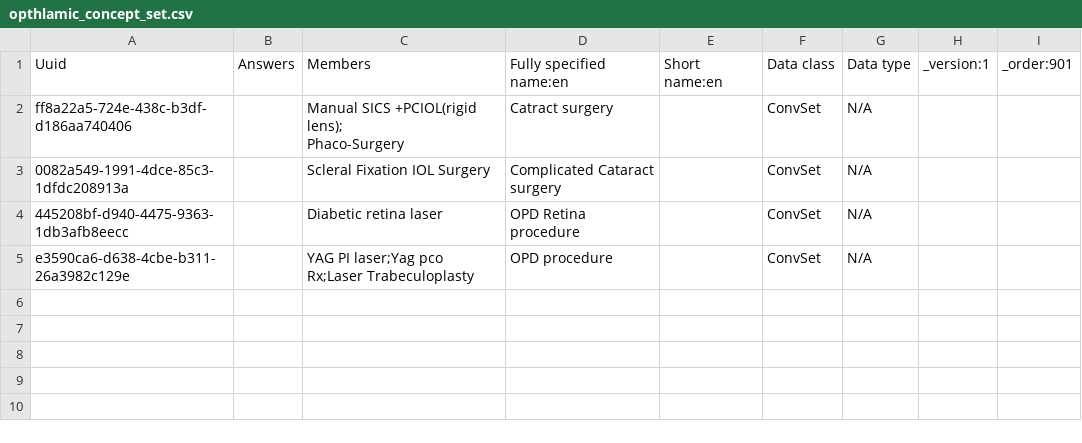
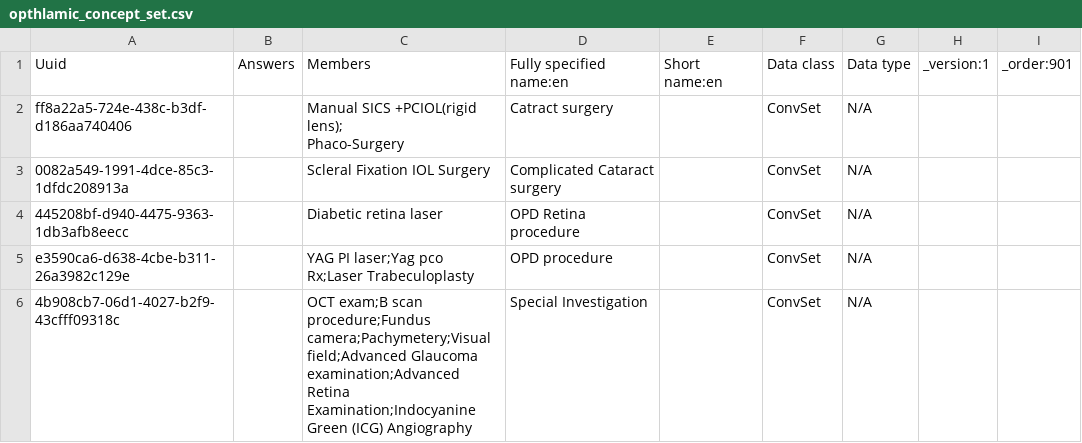
Before and after one commit to PiusKariuki/Bdsec-metadata, a CSV file: configuration/concepts/opthlamic_concept_set.csv, drawn as a sheet.

```diff
--- a/configuration/concepts/opthlamic_concept_set.csv
+++ b/configuration/concepts/opthlamic_concept_set.csv
@@ -6 +6,3 @@ Phaco-Surgery",Catract surgery,,ConvSet,N/A,,
 e3590ca6-d638-4cbe-b311-26a3982c129e,,YAG PI laser;Yag pco Rx;Laser Trabeculoplasty,OPD procedure ,,ConvSet,N/A,,
+4b908cb7-06d1-4027-b2f9-43cfff09318c,,"OCT exam;B scan procedure;Fundus camera;Pachymetery;Visual field;Advanced Glaucoma examination;Advanced Retina Examination;Indocyanine Green (ICG) Angiography
+",Special Investigation,,ConvSet,N/A,,
```
Also changed, not shown: configuration/concepts/ophthalmic_procecedures.csv, configuration/conceptsets/procedure_orders_bdsec_set.csv.
